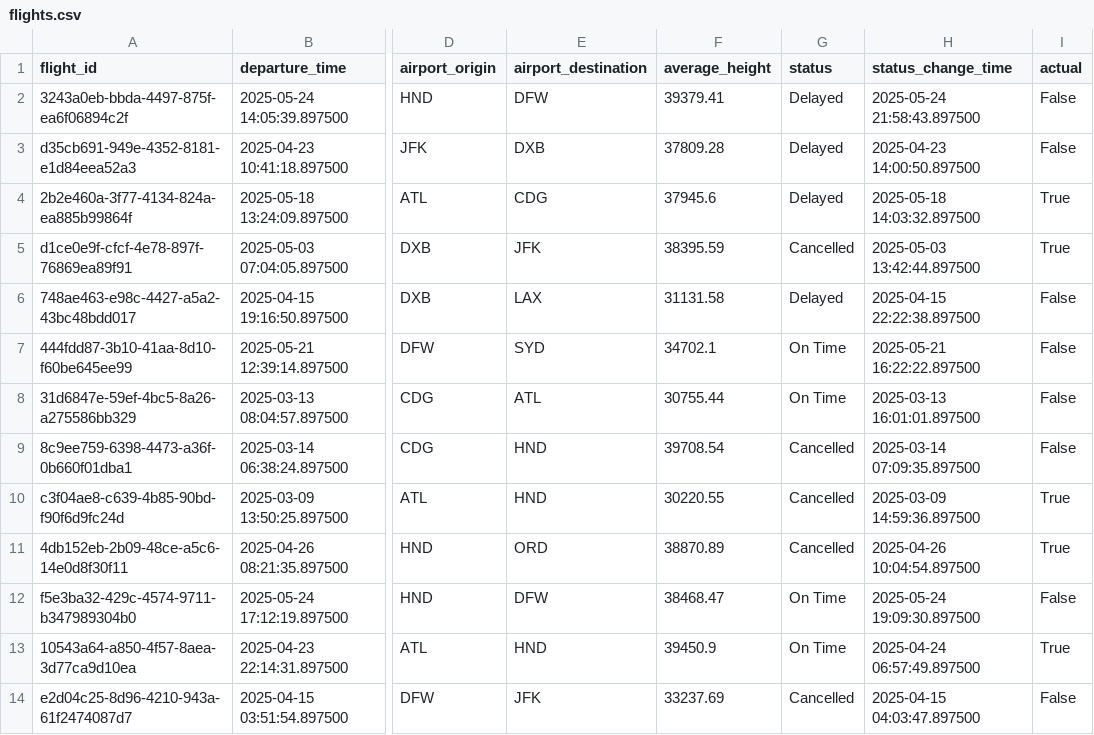
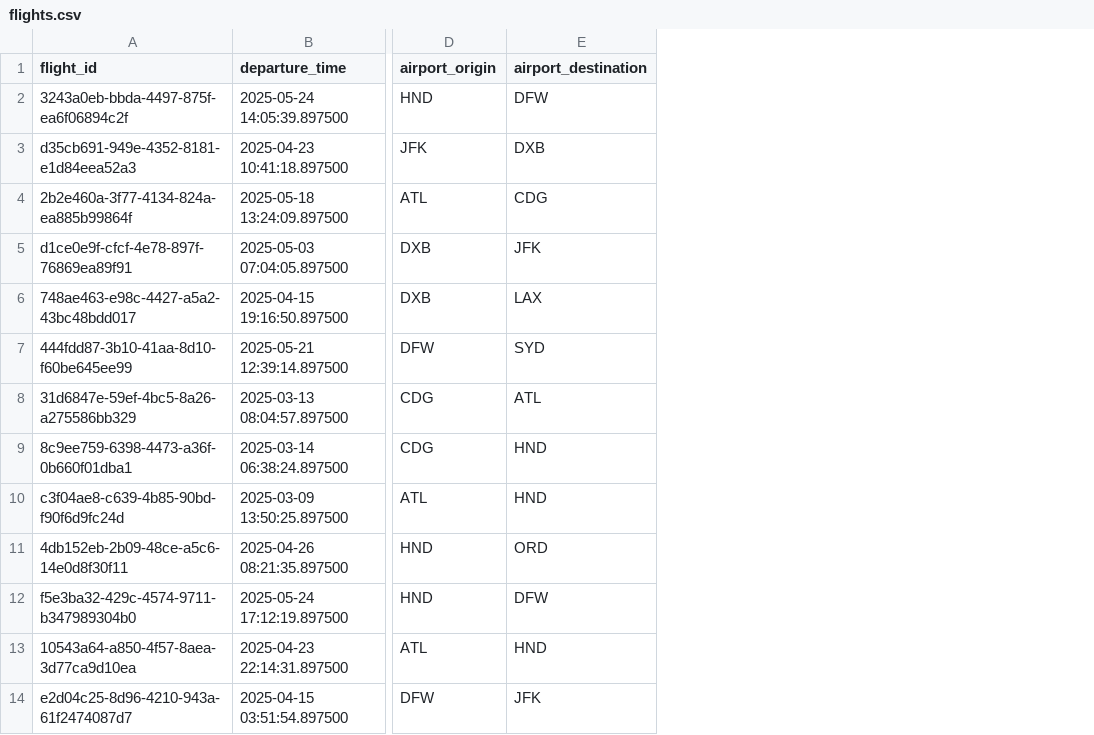
Before and after one commit to yotamgr314/data-engineering-final-project, a CSV file: BRONZE/flights.csv, drawn as a sheet; only a part is shown, gaps mark what is left out; the diff names each change by its address in the sheet, - before the commit and + after, or states it on an @@ line.

Commit message:
Refactor data model

```diff
--- a/BRONZE/flights.csv
+++ b/BRONZE/flights.csv
-column F (average_height), rows 2-14: 39379.41 | 37809.28 | 37945.6 | 38395.59 | 31131.58 | 34702.1 | 30755.44 | 39708.54 | 30220.55 | 38870.89 | 38468.47 | 39450.9 | 33237.69
-column G (status), rows 2-14: Delayed | Delayed | Delayed | Cancelled | Delayed | On Time | On Time | Cancelled | Cancelled | Cancelled | On Time | On Time | Cancelled
-column H (status_change_time), rows 2-14: 2025-05-24 21:58:43.897500 | 2025-04-23 14:00:50.897500 | 2025-05-18 14:03:32.897500 | 2025-05-03 13:42:44.897500 | 2025-04-15 22:22:38.897500 | 2025-05-21 16:22:22.897500 | 2025-03-13 16:01:01.897500 | 2025-03-14 07:09:35.897500 | 2025-03-09 14:59:36.897500 | 2025-04-26 10:04:54.897500 | 2025-05-24 19:09:30.897500 | 2025-04-24 06:57:49.897500 | 2025-04-15 04:03:47.897500
-column I (actual), rows 2-14: False | False | True | True | False | False | False | False | True | True | False | True | False
```
Also changed, not shown: GOLD/gold_dim_ml_bording_data.csv, GOLD/gold_dim_ml_routes.csv, 15 other files.
